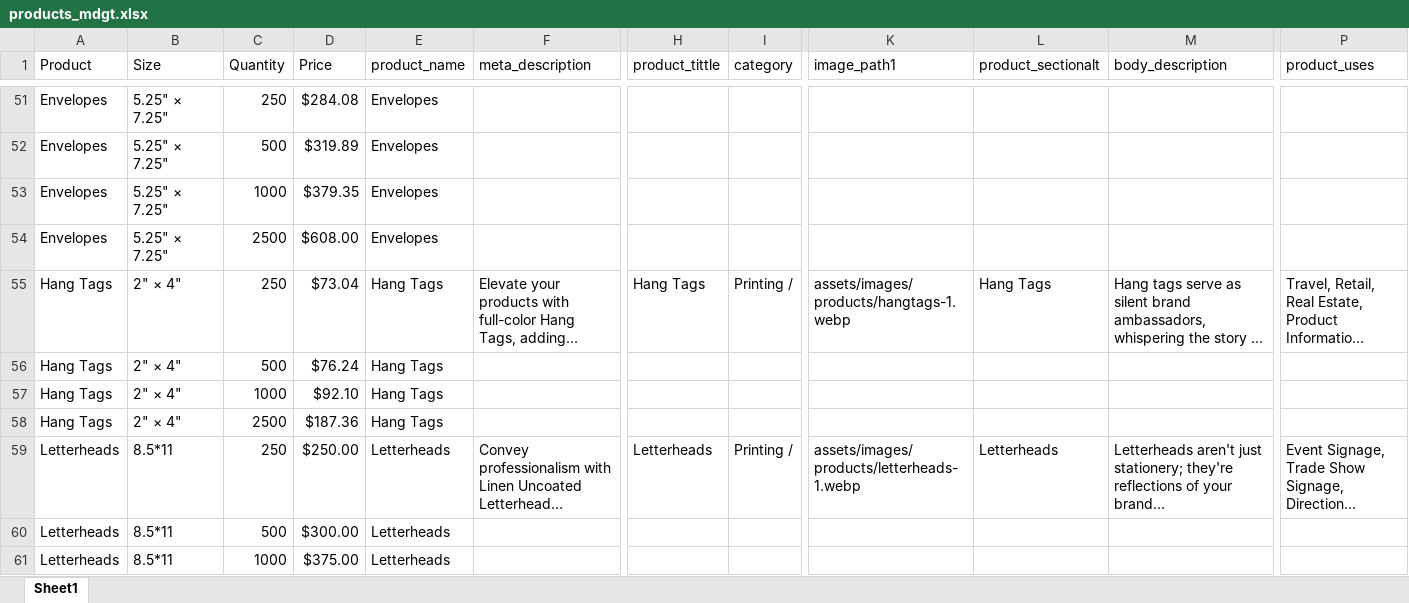
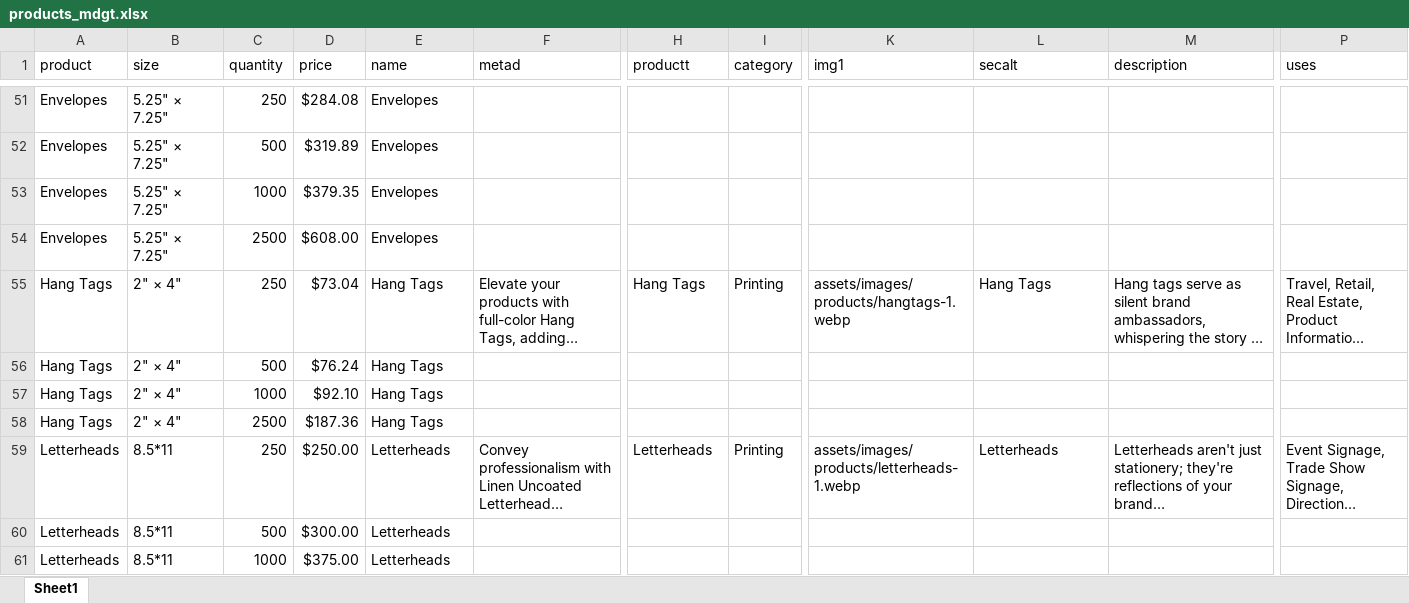
Before and after one commit to mtzdgtlab/mdgtlab_site, an Excel workbook: assets/db/products_mdgt.xlsx, sheet Sheet1, drawn as a sheet; only a part is shown, gaps mark what is left out; long unchanged cells end in …; values as stored, in another font and other column widths than the file's, no cell formats; the diff covers the shown part only; the diff names each change by its address in the sheet, - before the commit and + after, or states it on an @@ line.

```diff
--- a/assets/db/products_mdgt.xlsx (sheet Sheet1)
+++ b/assets/db/products_mdgt.xlsx (sheet Sheet1)
-A1: Product
+A1: product
-B1: Size
+B1: size
-C1: Quantity
+C1: quantity
-D1: Price
+D1: price
-E1: product_name
+E1: name
-F1: meta_description
+F1: metad
-H1: product_tittle
+H1: productt
-K1: image_path1
+K1: img1
-L1: product_sectionalt
+L1: secalt
-M1: body_description
+M1: description
-P1: product_uses
+P1: uses
-I55 (category): Printing /
+I55 (category): Printing
-I59 (category): Printing /
+I59 (category): Printing
```
Also changed, not shown: 34 edited cells elsewhere in this sheet, cell formats, 46 other files.
